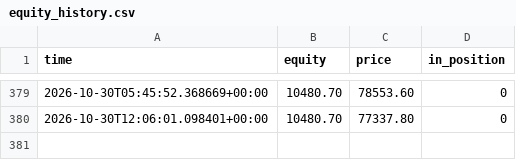
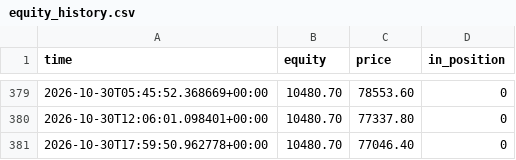
Before and after one commit to Alen9/Test-Trader, a CSV file: equity_history.csv, drawn as a sheet; only a part is shown, gaps mark what is left out.

```diff
--- a/equity_history.csv
+++ b/equity_history.csv
@@ -380 +380,2 @@ time,equity,price,in_position
 2026-10-30T12:06:01.098401+00:00,10480.70,77337.80,0
+2026-10-30T17:59:50.962778+00:00,10480.70,77046.40,0
```
Also changed, not shown: trades_log.csv, 3 other files.
